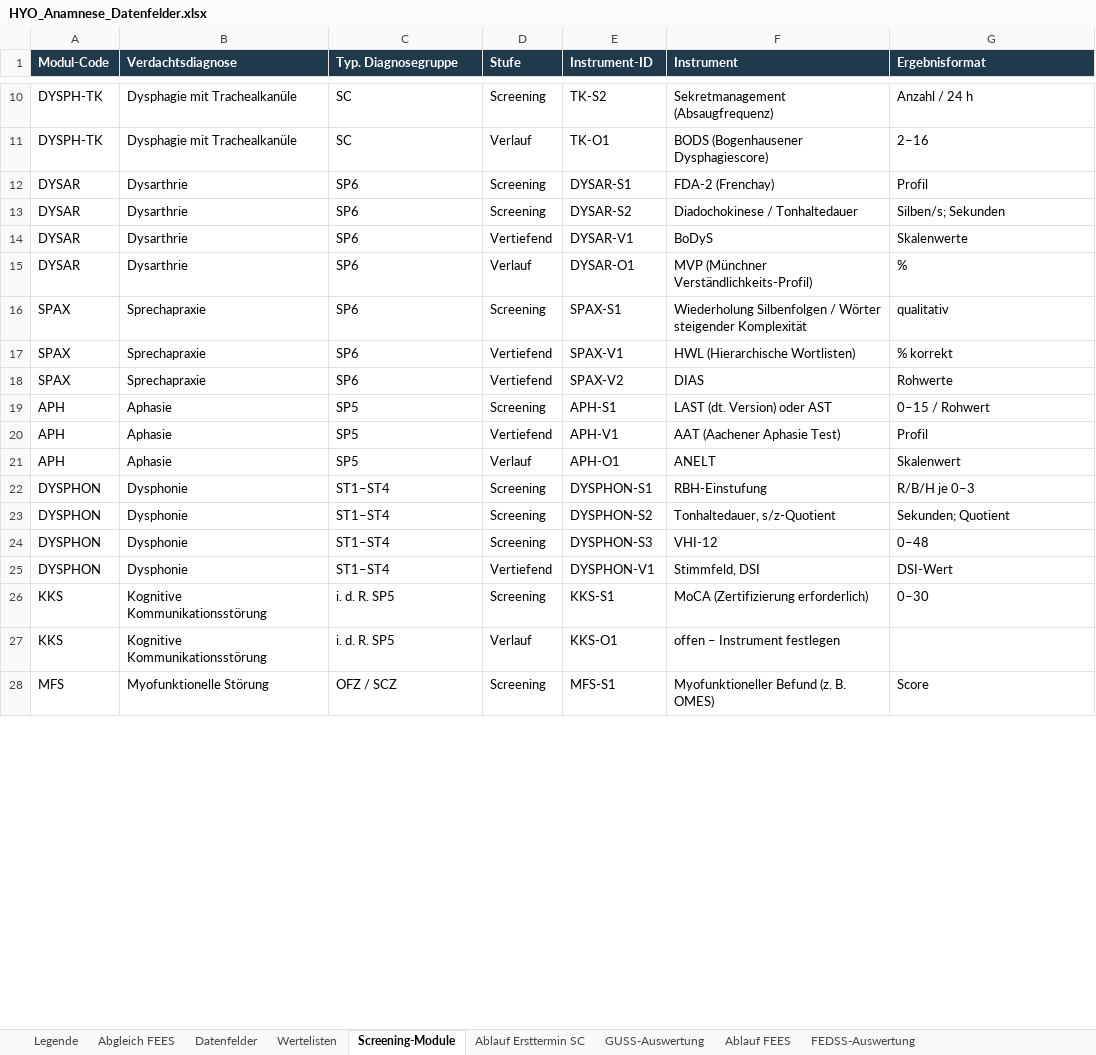
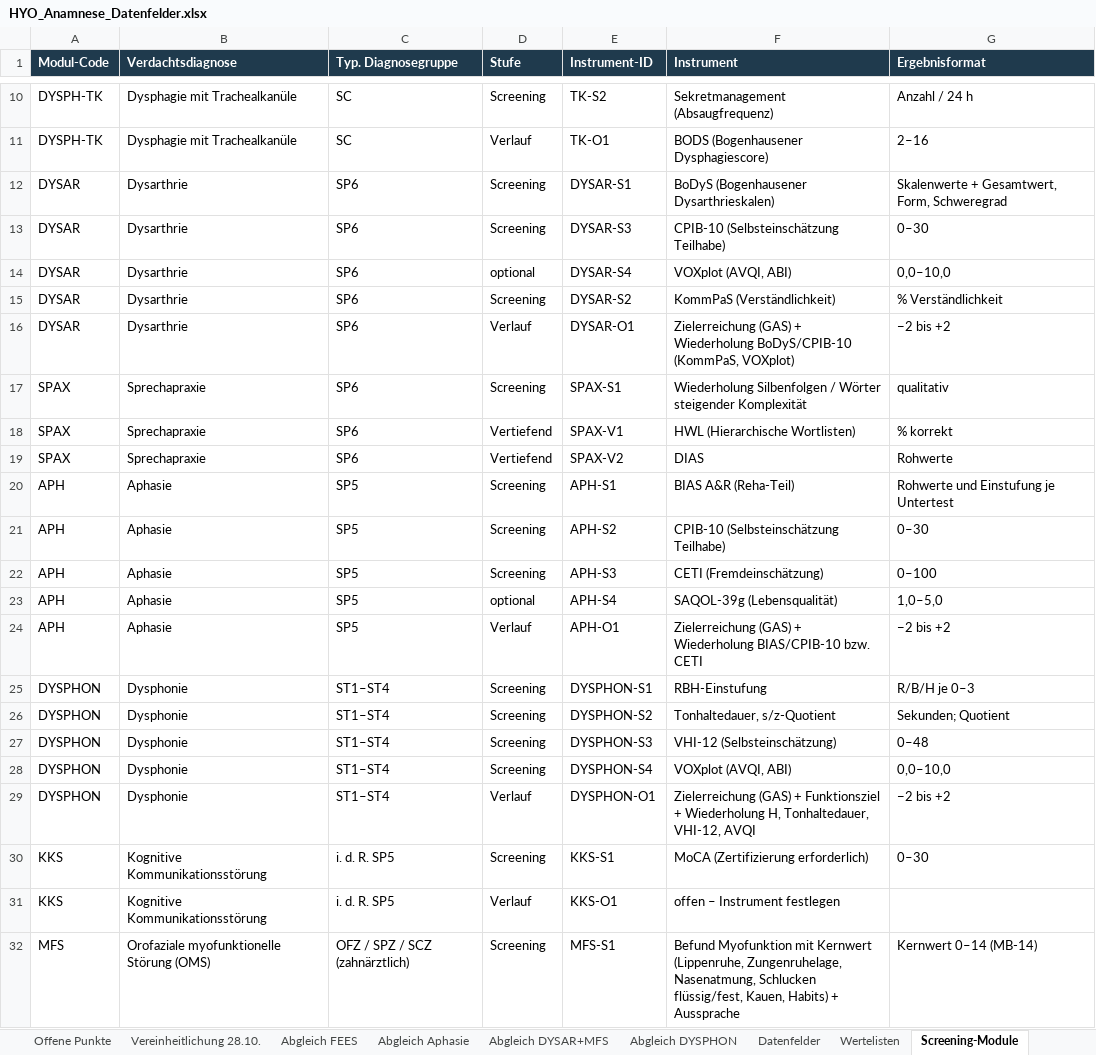
Before and after one commit to maximilianendlich-Hyo-Health/anamnese, an Excel workbook: data/HYO_Anamnese_Datenfelder.xlsx, sheet Screening-Module, drawn as a sheet; only a part is shown, gaps mark what is left out; values as stored, in another font and other column widths than the file's, no borders; addresses are those after the commit; the diff covers the shown part only; the diff names each change by its address in the sheet, - before the commit and + after, or states it on an @@ line.

```diff
--- a/data/HYO_Anamnese_Datenfelder.xlsx (sheet Screening-Module)
+++ b/data/HYO_Anamnese_Datenfelder.xlsx (sheet Screening-Module)
+sheet tab: Offene Punkte
+sheet tab: Vereinheitlichung 28.10.
+sheet tab: Abgleich Aphasie
+sheet tab: Abgleich DYSAR+MFS
+sheet tab: Abgleich DYSPHON
-F12 (Instrument): FDA-2 (Frenchay)
+F12 (Instrument): BoDyS (Bogenhausener Dysarthrieskalen)
-G12 (Ergebnisformat): Profil
+G12 (Ergebnisformat): Skalenwerte + Gesamtwert, Form, Schweregrad
-E13 (Instrument-ID): DYSAR-S2
+E13 (Instrument-ID): DYSAR-S3
-F13 (Instrument): Diadochokinese / Tonhaltedauer
+F13 (Instrument): CPIB-10 (Selbsteinschätzung Teilhabe)
-G13 (Ergebnisformat): Silben/s; Sekunden
+G13 (Ergebnisformat): 0–30
+row 14: DYSAR | Dysarthrie | SP6 | optional | DYSAR-S4 | VOXplot (AVQI, ABI) | 0,0–10,0
-D15 (Stufe): Vertiefend
+D15 (Stufe): Screening
-E15 (Instrument-ID): DYSAR-V1
+E15 (Instrument-ID): DYSAR-S2
-F15 (Instrument): BoDyS
+F15 (Instrument): KommPaS (Verständlichkeit)
-G15 (Ergebnisformat): Skalenwerte
+G15 (Ergebnisformat): % Verständlichkeit
-F16 (Instrument): MVP (Münchner Verständlichkeits-Profil)
+F16 (Instrument): Zielerreichung (GAS) + Wiederholung BoDyS/CPIB-10 (KommPaS, VOXplot)
-G16 (Ergebnisformat): %
+G16 (Ergebnisformat): −2 bis +2
-F20 (Instrument): LAST (dt. Version) oder AST
+F20 (Instrument): BIAS A&R (Reha-Teil)
-G20 (Ergebnisformat): 0–15 / Rohwert
+G20 (Ergebnisformat): Rohwerte und Einstufung je Untertest
-D21 (Stufe): Vertiefend
+D21 (Stufe): Screening
-E21 (Instrument-ID): APH-V1
+E21 (Instrument-ID): APH-S2
-F21 (Instrument): AAT (Aachener Aphasie Test)
+F21 (Instrument): CPIB-10 (Selbsteinschätzung Teilhabe)
-G21 (Ergebnisformat): Profil
+G21 (Ergebnisformat): 0–30
+row 22: APH | Aphasie | SP5 | Screening | APH-S3 | CETI (Fremdeinschätzung) | 0–100
+row 23: APH | Aphasie | SP5 | optional | APH-S4 | SAQOL-39g (Lebensqualität) | 1,0–5,0
-F24 (Instrument): ANELT
+F24 (Instrument): Zielerreichung (GAS) + Wiederholung BIAS/CPIB-10 bzw. CETI
-G24 (Ergebnisformat): Skalenwert
+G24 (Ergebnisformat): −2 bis +2
-F27 (Instrument): VHI-12
+F27 (Instrument): VHI-12 (Selbsteinschätzung)
+row 28: DYSPHON | Dysphonie | ST1–ST4 | Screening | DYSPHON-S4 | VOXplot (AVQI, ABI) | 0,0–10,0
-D29 (Stufe): Vertiefend
+D29 (Stufe): Verlauf
-E29 (Instrument-ID): DYSPHON-V1
+E29 (Instrument-ID): DYSPHON-O1
-F29 (Instrument): Stimmfeld, DSI
+F29 (Instrument): Zielerreichung (GAS) + Funktionsziel + Wiederholung H, Tonhaltedauer, VHI-12, AVQI
-G29 (Ergebnisformat): DSI-Wert
+G29 (Ergebnisformat): −2 bis +2
-B32 (Verdachtsdiagnose): Myofunktionelle Störung
+B32 (Verdachtsdiagnose): Orofaziale myofunktionelle Störung (OMS)
-C32 (Typ. Diagnosegruppe): OFZ / SCZ
+C32 (Typ. Diagnosegruppe): OFZ / SPZ / SCZ (zahnärztlich)
-F32 (Instrument): Myofunktioneller Befund (z. B. OMES)
+F32 (Instrument): Befund Myofunktion mit Kernwert (Lippenruhe, Zungenruhelage, Nasenatmung, Schlucken flüssig/fest, Kauen, Habits) + Aussprache
-G32 (Ergebnisformat): Score
+G32 (Ergebnisformat): Kernwert 0–14 (MB-14)
```
Also changed, not shown: 6 edited cells elsewhere in this sheet, sheet Datenfelder, sheet Wertelisten, sheet Legende, sheet Abgleich FEES, 30 other files.
